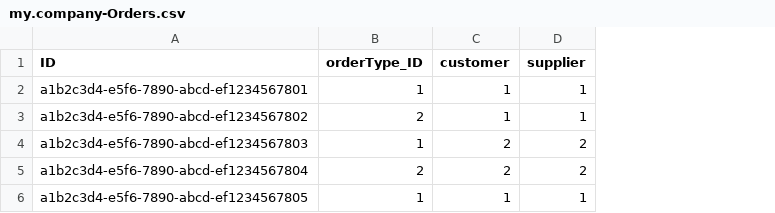
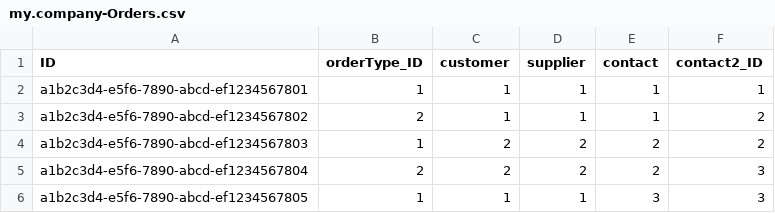
Before and after one commit to miyasuta/fiori-custom-filter, a CSV file: db/data/my.company-Orders.csv, drawn as a sheet; the diff names each change by its address in the sheet, - before the commit and + after, or states it on an @@ line.

```diff
--- a/db/data/my.company-Orders.csv
+++ b/db/data/my.company-Orders.csv
+column E (contact), rows 2-6: 1 | 1 | 2 | 2 | 3
+column F (contact2_ID), rows 2-6: 1 | 2 | 2 | 3 | 3
```
Also changed, not shown: 9 other files.
